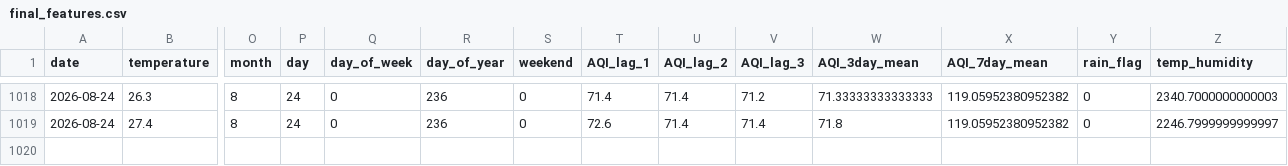
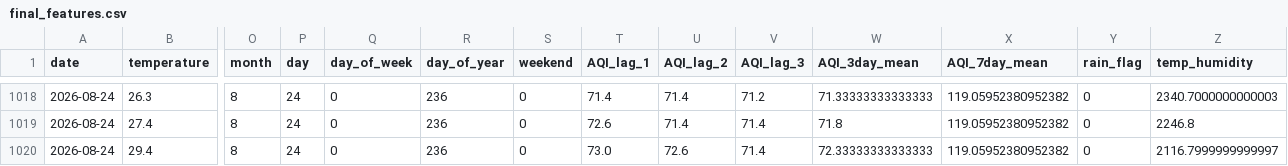
Before and after one commit to mahaamkhan245-cyber/aqi-forecast, a CSV file: data/processed/final_features.csv, drawn as a sheet; only a part is shown, gaps mark what is left out; rows hold the shown columns only; the diff covers the shown part only; the diff names each change by its address in the sheet, - before the commit and + after, or states it on an @@ line.

```diff
--- a/data/processed/final_features.csv
+++ b/data/processed/final_features.csv
-Z1019 (temp_humidity): 2246.7999999999997
+Z1019 (temp_humidity): 2246.8
+row 1020: 2026-08-24 | 29.4 | 8 | 24 | 0 | 236 | 0 | 73.0 | 72.6 | 71.4 | 72.33333333333333 | 119.05952380952382 | 0 | 2116.7999999999997
```
Also changed, not shown: 1 added row, 1 removed row and 107 moved rows elsewhere in this file, data/processed/aqi_forecast.csv.
